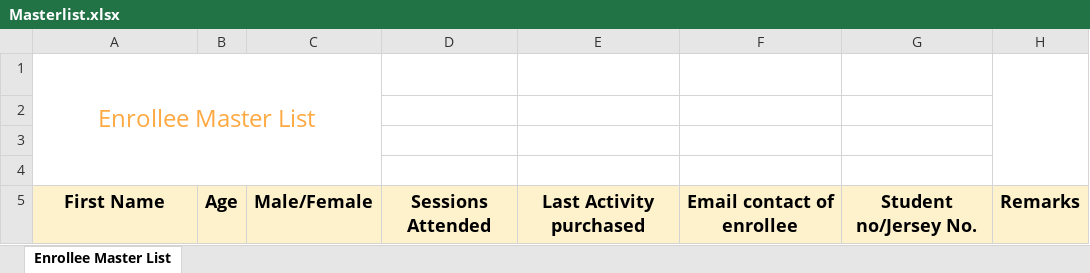
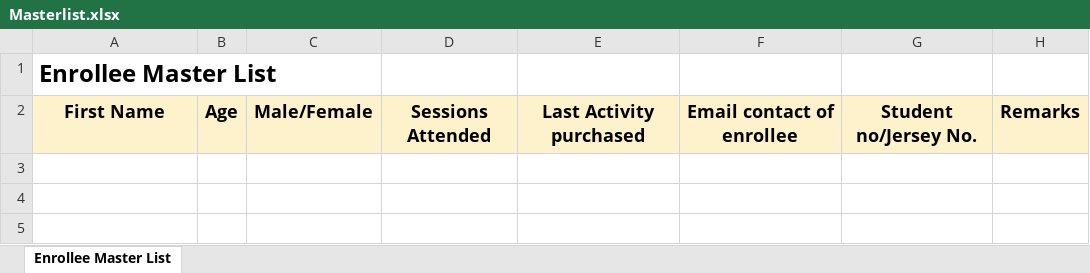
Before and after one commit to chockbot/cinnamon, an Excel workbook: src/Cinnamon.Web/wwwroot/Template/Masterlist.xlsx, sheet Enrollee Master List, drawn as a sheet; values as stored, in another font and other column widths than the file's, no borders; the diff names each change by its address in the sheet, - before the commit and + after, or states it on an @@ line.

Commit message:
enrollee masterlist update

```diff
--- a/src/Cinnamon.Web/wwwroot/Template/Masterlist.xlsx (sheet Enrollee Master List)
+++ b/src/Cinnamon.Web/wwwroot/Template/Masterlist.xlsx (sheet Enrollee Master List)
@@ A1 bold: off → on, text colour: #FFA942 → black, alignment: center → left @@
-A1:C4 merged
-H1:H4 merged
-row 2: (empty)
-row 3: (empty)
-row 4: (empty)
```
Also changed, not shown: 3 other files.
